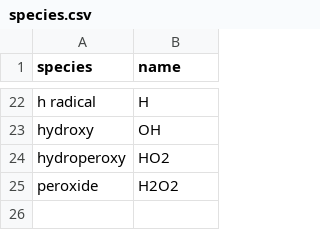
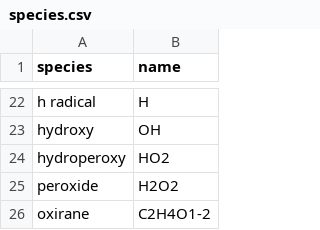
Before and after one commit to avcopan/proj-c5-species-o2-sweeps, a CSV file: sim/Cyclopentane/Lokachari/species.csv, drawn as a sheet; only a part is shown, gaps mark what is left out; the diff names each change by its address in the sheet, - before the commit and + after, or states it on an @@ line.

Commit message:
Add species for CPT and CPO

```diff
--- a/sim/Cyclopentane/Lokachari/species.csv
+++ b/sim/Cyclopentane/Lokachari/species.csv
+row 26: oxirane | C2H4O1-2
```
Also changed, not shown: sim/Cyclopentane/Hill/species.csv, sim/Cyclopentanol/Cai/species.csv.
